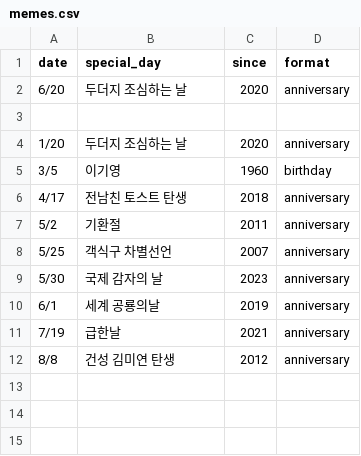
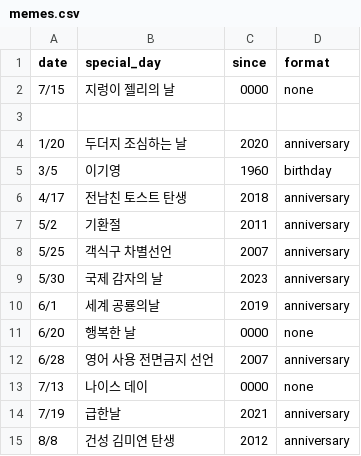
Before and after one commit to yohanux/memecalendar, a CSV file: memes.csv, drawn as a sheet.

```diff
--- a/memes.csv
+++ b/memes.csv
@@ -1,3 +1,3 @@
 date,special_day,since,format
-6/20,두더지 조심하는 날,2020,anniversary
+7/15,지렁이 젤리의 날,0000,none
 
@@ -10,2 +10,5 @@ date,special_day,since,format
 6/1,세계 공룡의날,2019,anniversary
+6/20,행복한 날,0000,none
+6/28,영어 사용 전면금지 선언,2007,anniversary
+7/13,나이스 데이,0000,none
 7/19,급한날,2021,anniversary
```
Also changed, not shown: 1 other file.
